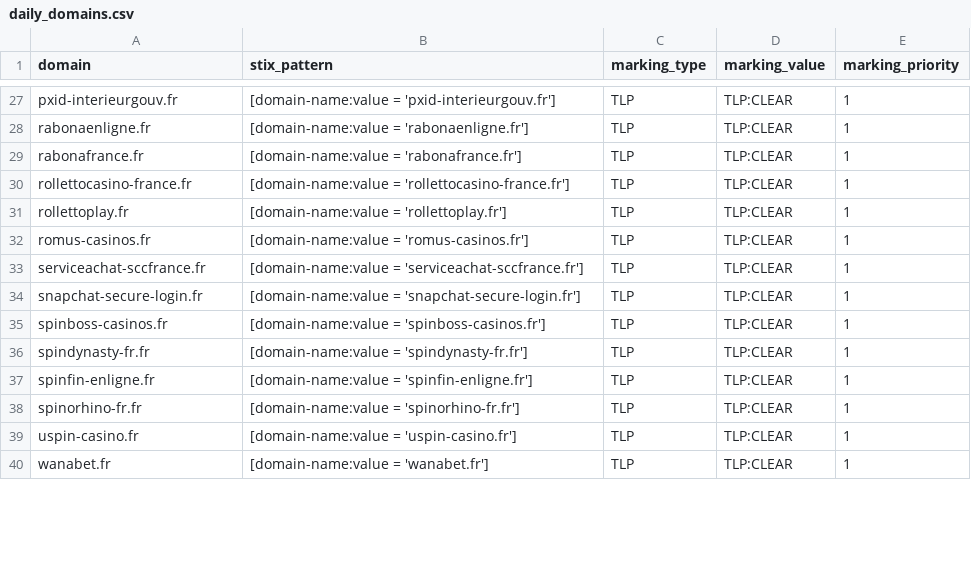
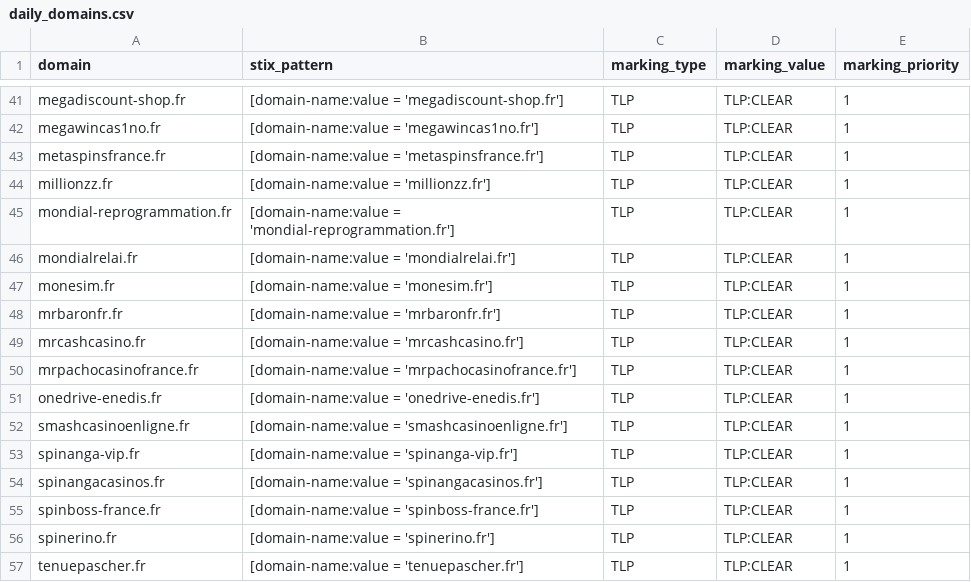
Before and after one commit to DreadFog/red_flag_domains_csv_feed_opencti, a CSV file: daily_domains.csv, drawn as a sheet; only a part is shown, gaps mark what is left out; addresses are those after the commit; the diff covers the shown part only; the diff names each change by its address in the sheet, - before the commit and + after, or states it on an @@ line.

```diff
--- a/daily_domains.csv
+++ b/daily_domains.csv
-A41 (domain): pxid-interieurgouv.fr
+A41 (domain): megadiscount-shop.fr
-B41 (stix_pattern): [domain-name:value = 'pxid-interieurgouv.fr']
+B41 (stix_pattern): [domain-name:value = 'megadiscount-shop.fr']
-A42 (domain): rabonaenligne.fr
+A42 (domain): megawincas1no.fr
-B42 (stix_pattern): [domain-name:value = 'rabonaenligne.fr']
+B42 (stix_pattern): [domain-name:value = 'megawincas1no.fr']
-A43 (domain): rabonafrance.fr
+A43 (domain): metaspinsfrance.fr
-B43 (stix_pattern): [domain-name:value = 'rabonafrance.fr']
+B43 (stix_pattern): [domain-name:value = 'metaspinsfrance.fr']
+row 44: millionzz.fr | [domain-name:value = 'millionzz.fr'] | TLP | TLP:CLEAR | 1
-A45 (domain): rollettocasino-france.fr
+A45 (domain): mondial-reprogrammation.fr
-B45 (stix_pattern): [domain-name:value = 'rollettocasino-france.fr']
+B45 (stix_pattern): [domain-name:value = 'mondial-reprogrammation.fr']
-A46 (domain): rollettoplay.fr
+A46 (domain): mondialrelai.fr
-B46 (stix_pattern): [domain-name:value = 'rollettoplay.fr']
+B46 (stix_pattern): [domain-name:value = 'mondialrelai.fr']
+row 47: monesim.fr | [domain-name:value = 'monesim.fr'] | TLP | TLP:CLEAR | 1
+row 48: mrbaronfr.fr | [domain-name:value = 'mrbaronfr.fr'] | TLP | TLP:CLEAR | 1
-A49 (domain): romus-casinos.fr
+A49 (domain): mrcashcasino.fr
-B49 (stix_pattern): [domain-name:value = 'romus-casinos.fr']
+B49 (stix_pattern): [domain-name:value = 'mrcashcasino.fr']
-A50 (domain): serviceachat-sccfrance.fr
+A50 (domain): mrpachocasinofrance.fr
-B50 (stix_pattern): [domain-name:value = 'serviceachat-sccfrance.fr']
+B50 (stix_pattern): [domain-name:value = 'mrpachocasinofrance.fr']
-A51 (domain): snapchat-secure-login.fr
+A51 (domain): onedrive-enedis.fr
-B51 (stix_pattern): [domain-name:value = 'snapchat-secure-login.fr']
+B51 (stix_pattern): [domain-name:value = 'onedrive-enedis.fr']
-A52 (domain): spinboss-casinos.fr
+A52 (domain): smashcasinoenligne.fr
-B52 (stix_pattern): [domain-name:value = 'spinboss-casinos.fr']
+B52 (stix_pattern): [domain-name:value = 'smashcasinoenligne.fr']
-A53 (domain): spindynasty-fr.fr
+A53 (domain): spinanga-vip.fr
-B53 (stix_pattern): [domain-name:value = 'spindynasty-fr.fr']
+B53 (stix_pattern): [domain-name:value = 'spinanga-vip.fr']
-A54 (domain): spinfin-enligne.fr
+A54 (domain): spinangacasinos.fr
-B54 (stix_pattern): [domain-name:value = 'spinfin-enligne.fr']
+B54 (stix_pattern): [domain-name:value = 'spinangacasinos.fr']
-A55 (domain): spinorhino-fr.fr
+A55 (domain): spinboss-france.fr
-B55 (stix_pattern): [domain-name:value = 'spinorhino-fr.fr']
+B55 (stix_pattern): [domain-name:value = 'spinboss-france.fr']
-A56 (domain): uspin-casino.fr
+A56 (domain): spinerino.fr
-B56 (stix_pattern): [domain-name:value = 'uspin-casino.fr']
+B56 (stix_pattern): [domain-name:value = 'spinerino.fr']
-A57 (domain): wanabet.fr
+A57 (domain): tenuepascher.fr
-B57 (stix_pattern): [domain-name:value = 'wanabet.fr']
+B57 (stix_pattern): [domain-name:value = 'tenuepascher.fr']
```
Also changed, not shown: 14 added rows and 54 edited cells elsewhere in this file.
